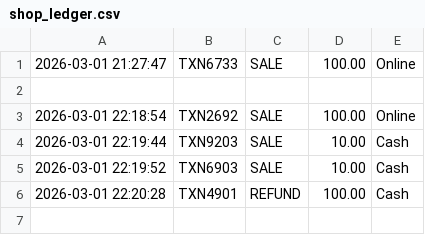
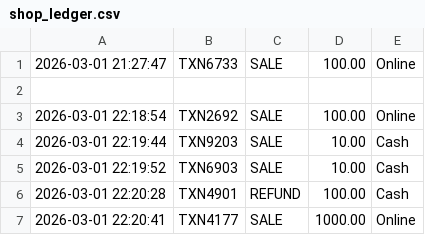
Before and after one commit to mrinmoy-karan/Transaction-Logger-Sync, a CSV file: shop_ledger.csv, drawn as a sheet.

Commit message:
O2C Audit Append

```diff
--- a/shop_ledger.csv
+++ b/shop_ledger.csv
@@ -6 +6,2 @@
 2026-03-01 22:20:28,TXN4901,REFUND,100.00,Cash
+2026-03-01 22:20:41,TXN4177,SALE,1000.00,Online
```
